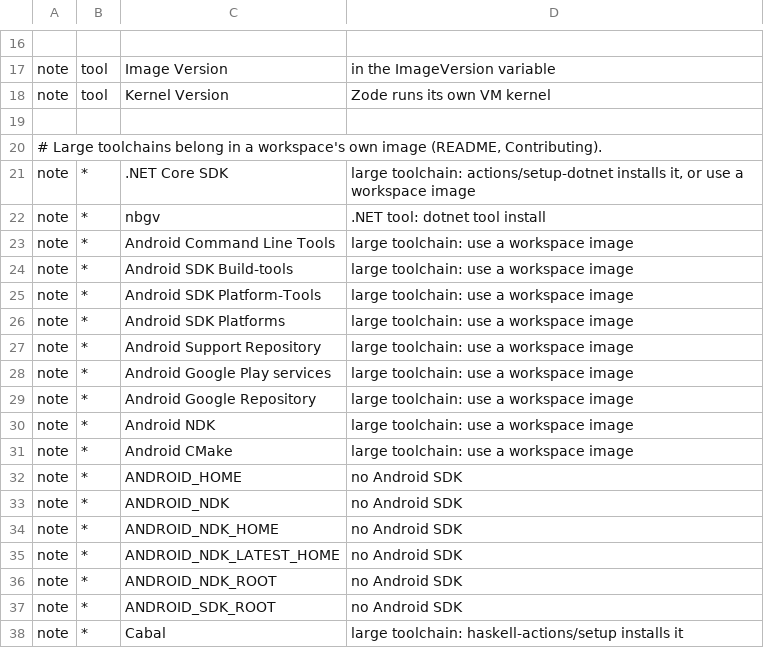
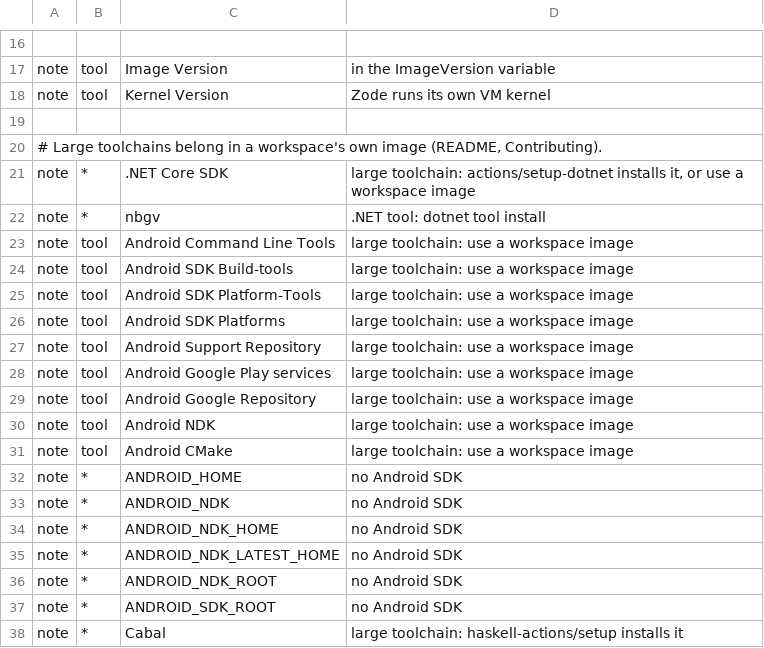
Before and after one commit to zodeops/runner-images, a TSV file: images/ci-ubuntu-24.04/parity.tsv, drawn as a sheet; only a part is shown, gaps mark what is left out.

```diff
--- a/images/ci-ubuntu-24.04/parity.tsv
+++ b/images/ci-ubuntu-24.04/parity.tsv
@@ -22,11 +22,11 @@ note	*	.NET Core SDK	large toolchain: actions/setup-dotnet installs it, or use a
 note	*	nbgv	.NET tool: dotnet tool install
-note	*	Android Command Line Tools	large toolchain: use a workspace image
-note	*	Android SDK Build-tools	large toolchain: use a workspace image
-note	*	Android SDK Platform-Tools	large toolchain: use a workspace image
-note	*	Android SDK Platforms	large toolchain: use a workspace image
-note	*	Android Support Repository	large toolchain: use a workspace image
-note	*	Android Google Play services	large toolchain: use a workspace image
-note	*	Android Google Repository	large toolchain: use a workspace image
-note	*	Android NDK	large toolchain: use a workspace image
-note	*	Android CMake	large toolchain: use a workspace image
+note	tool	Android Command Line Tools	large toolchain: use a workspace image
+note	tool	Android SDK Build-tools	large toolchain: use a workspace image
+note	tool	Android SDK Platform-Tools	large toolchain: use a workspace image
+note	tool	Android SDK Platforms	large toolchain: use a workspace image
+note	tool	Android Support Repository	large toolchain: use a workspace image
+note	tool	Android Google Play services	large toolchain: use a workspace image
+note	tool	Android Google Repository	large toolchain: use a workspace image
+note	tool	Android NDK	large toolchain: use a workspace image
+note	tool	Android CMake	large toolchain: use a workspace image
 note	*	ANDROID_HOME	no Android SDK
```
Also changed, not shown: 2 other files.
